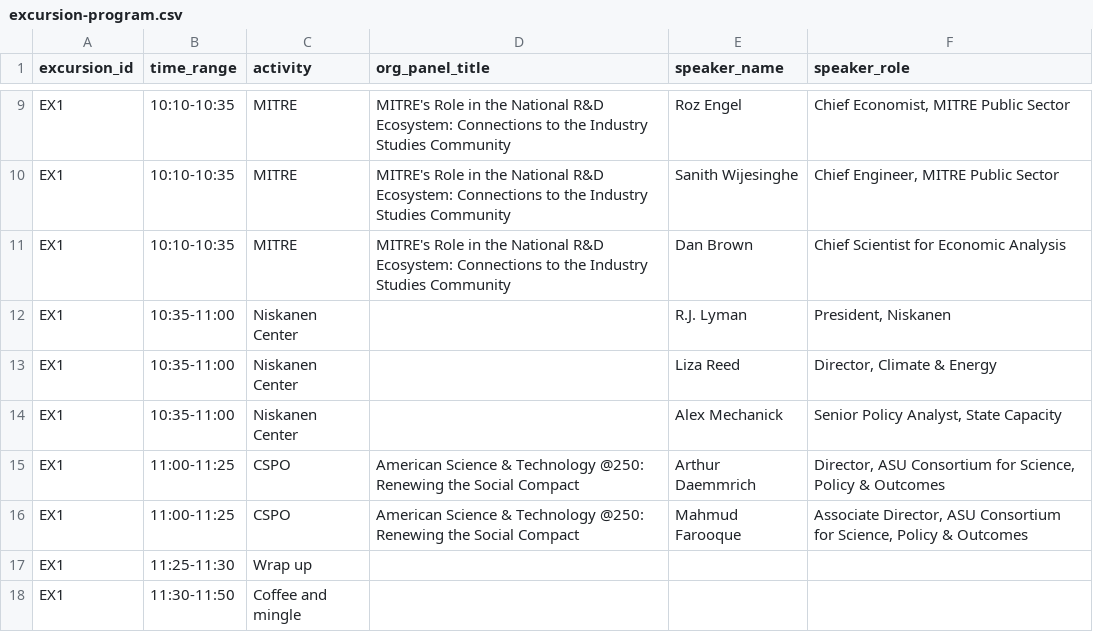
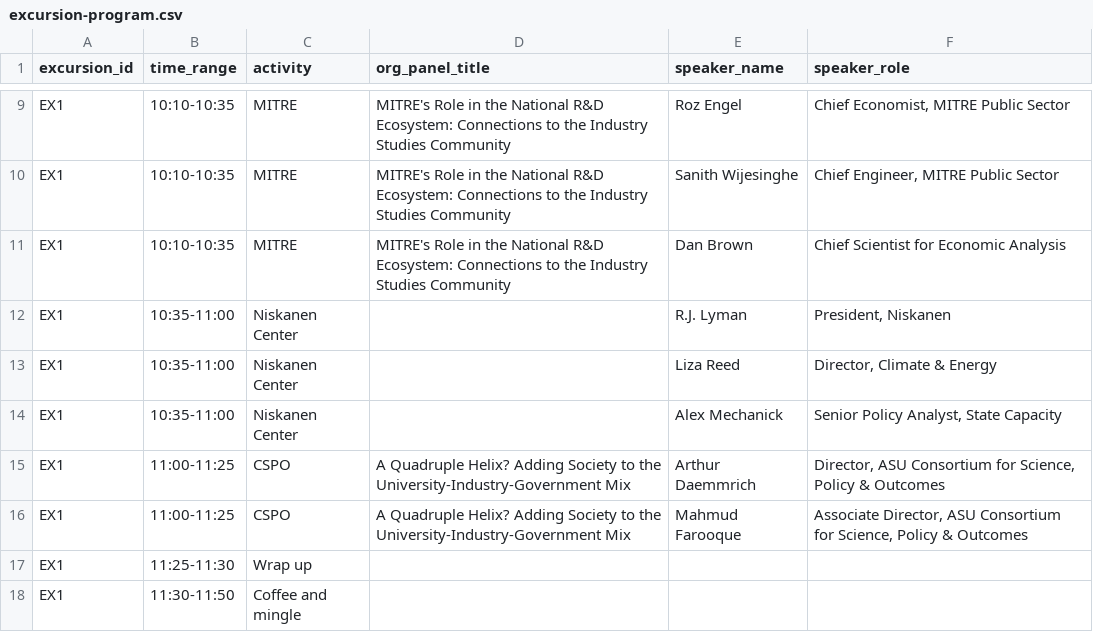
Before and after one commit to jhelvy/isa-2026-schedule, a CSV file: data/excursion-program.csv, drawn as a sheet; only a part is shown, gaps mark what is left out.

```diff
--- a/data/excursion-program.csv
+++ b/data/excursion-program.csv
@@ -14,4 +14,4 @@ EX1,10:35-11:00,Niskanen Center,,Liza Reed,"Director, Climate & Energy"
 EX1,10:35-11:00,Niskanen Center,,Alex Mechanick,"Senior Policy Analyst, State Capacity"
-EX1,11:00-11:25,CSPO,American Science & Technology @250: Renewing the Social Compact,Arthur Daemmrich,"Director, ASU Consortium for Science, Policy & Outcomes"
-EX1,11:00-11:25,CSPO,American Science & Technology @250: Renewing the Social Compact,Mahmud Farooque,"Associate Director, ASU Consortium for Science, Policy & Outcomes"
+EX1,11:00-11:25,CSPO,A Quadruple Helix? Adding Society to the University-Industry-Government Mix,Arthur Daemmrich,"Director, ASU Consortium for Science, Policy & Outcomes"
+EX1,11:00-11:25,CSPO,A Quadruple Helix? Adding Society to the University-Industry-Government Mix,Mahmud Farooque,"Associate Director, ASU Consortium for Science, Policy & Outcomes"
 EX1,11:25-11:30,Wrap up,,,
```
Also changed, not shown: data/schedule.csv, data/session-ids.csv, 14 other files.
